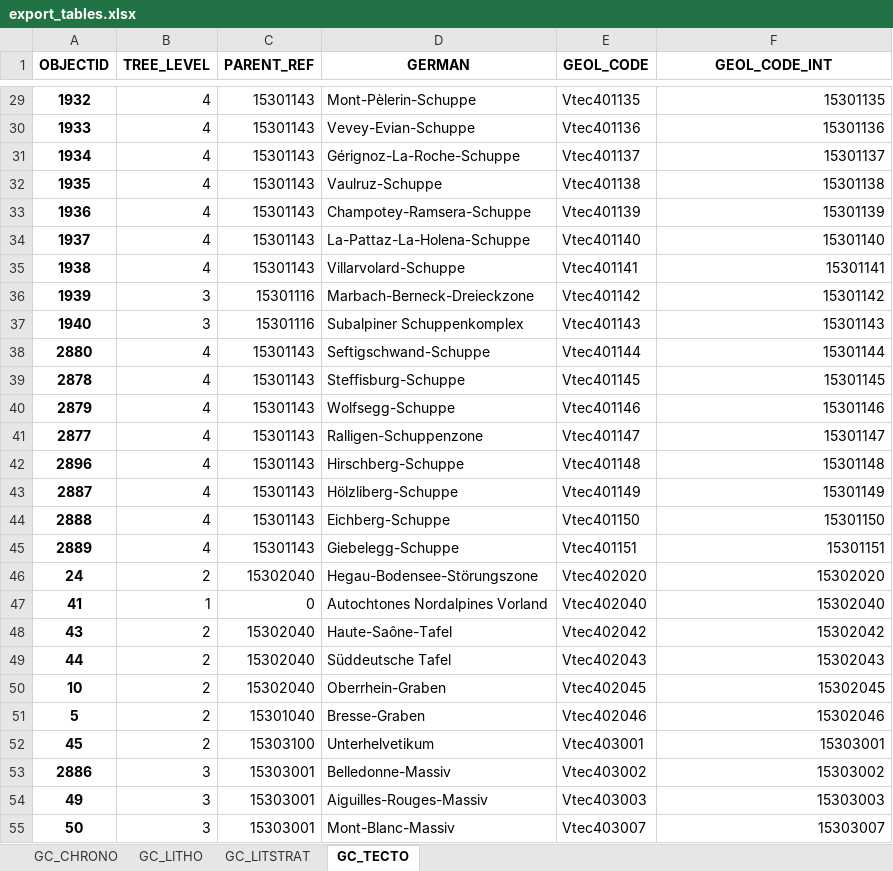
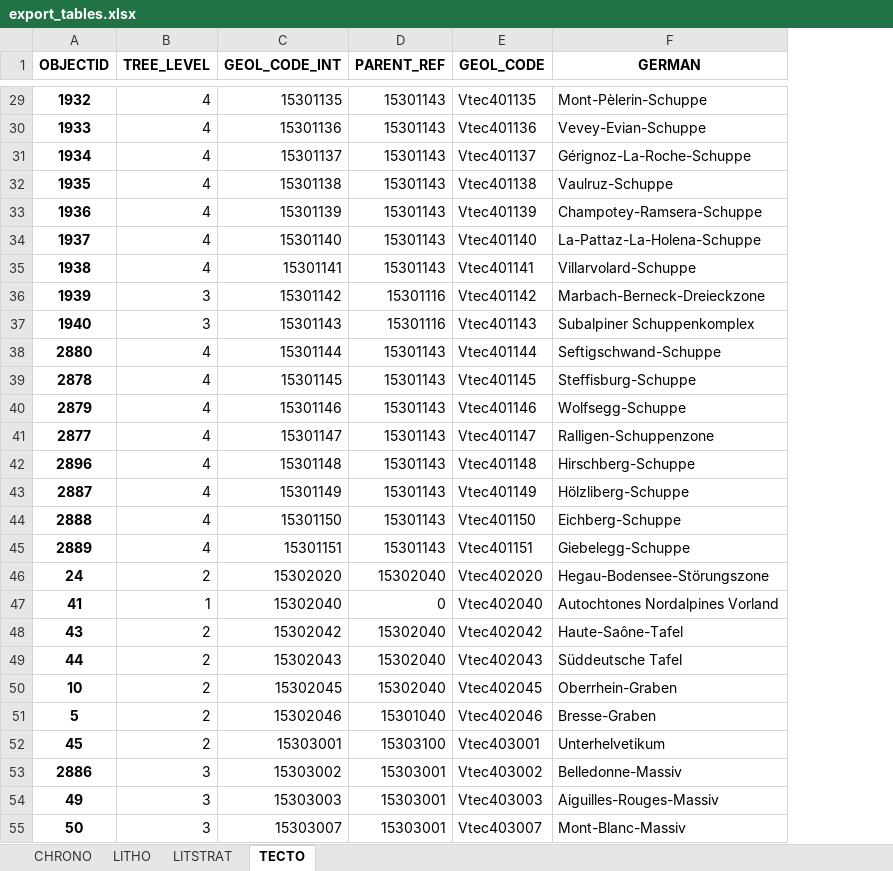
Before and after one commit to swisstopo/lg-geology-data-model, an Excel workbook: exports/export_tables.xlsx, sheet TECTO, drawn as a sheet; only a part is shown, gaps mark what is left out; values as stored, in another font and other column widths than the file's, no borders; removed rows and columns are numbered as before the commit, all else as after; the diff covers the shown part only; the diff names each change by its address in the sheet, - before the commit and + after, or states it on an @@ line.

```diff
--- a/exports/export_tables.xlsx (sheet TECTO)
+++ b/exports/export_tables.xlsx (sheet TECTO)
-sheet tab: GC_CHRONO
+sheet tab: CHRONO
-sheet tab: GC_LITHO
+sheet tab: LITHO
-sheet tab: GC_LITSTRAT
+sheet tab: LITSTRAT
-sheet tab: GC_TECTO
+sheet tab: TECTO
+column C (GEOL_CODE_INT), rows 29-55: 15301135 | 15301136 | 15301137 | 15301138 | 15301139 | 15301140 | 15301141 | 15301142 | 15301143 | 15301144 | 15301145 | 15301146 | 15301147 | 15301148 | 15301149 | 15301150 | 15301151 | 15302020 | 15302040 | 15302042 | 15302043 | 15302045 | 15302046 | 15303001 | 15303002 | 15303003 | 15303007
-column D (GERMAN), rows 29-55: Mont-Pèlerin-Schuppe | Vevey-Evian-Schuppe | Gérignoz-La-Roche-Schuppe | Vaulruz-Schuppe | Champotey-Ramsera-Schuppe | La-Pattaz-La-Holena-Schuppe | Villarvolard-Schuppe | Marbach-Berneck-Dreieckzone | Subalpiner Schuppenkomplex | Seftigschwand-Schuppe | Steffisburg-Schuppe | Wolfsegg-Schuppe | Ralligen-Schuppenzone | Hirschberg-Schuppe | Hölzliberg-Schuppe | Eichberg-Schuppe | Giebelegg-Schuppe | Hegau-Bodensee-Störungszone | Autochtones Nordalpines Vorland | Haute-Saône-Tafel | Süddeutsche Tafel | Oberrhein-Graben | Bresse-Graben | Unterhelvetikum | Belledonne-Massiv | Aiguilles-Rouges-Massiv | Mont-Blanc-Massiv
-F1: GEOL_CODE_INT
+F1: GERMAN
-F29 (GERMAN): 15301135
+F29 (GERMAN): Mont-Pèlerin-Schuppe
-F30 (GERMAN): 15301136
+F30 (GERMAN): Vevey-Evian-Schuppe
-F31 (GERMAN): 15301137
+F31 (GERMAN): Gérignoz-La-Roche-Schuppe
-F32 (GERMAN): 15301138
+F32 (GERMAN): Vaulruz-Schuppe
-F33 (GERMAN): 15301139
+F33 (GERMAN): Champotey-Ramsera-Schuppe
-F34 (GERMAN): 15301140
+F34 (GERMAN): La-Pattaz-La-Holena-Schuppe
-F35 (GERMAN): 15301141
+F35 (GERMAN): Villarvolard-Schuppe
-F36 (GERMAN): 15301142
+F36 (GERMAN): Marbach-Berneck-Dreieckzone
-F37 (GERMAN): 15301143
+F37 (GERMAN): Subalpiner Schuppenkomplex
-F38 (GERMAN): 15301144
+F38 (GERMAN): Seftigschwand-Schuppe
-F39 (GERMAN): 15301145
+F39 (GERMAN): Steffisburg-Schuppe
-F40 (GERMAN): 15301146
+F40 (GERMAN): Wolfsegg-Schuppe
-F41 (GERMAN): 15301147
+F41 (GERMAN): Ralligen-Schuppenzone
-F42 (GERMAN): 15301148
+F42 (GERMAN): Hirschberg-Schuppe
-F43 (GERMAN): 15301149
+F43 (GERMAN): Hölzliberg-Schuppe
-F44 (GERMAN): 15301150
+F44 (GERMAN): Eichberg-Schuppe
-F45 (GERMAN): 15301151
+F45 (GERMAN): Giebelegg-Schuppe
-F46 (GERMAN): 15302020
+F46 (GERMAN): Hegau-Bodensee-Störungszone
-F47 (GERMAN): 15302040
+F47 (GERMAN): Autochtones Nordalpines Vorland
-F48 (GERMAN): 15302042
+F48 (GERMAN): Haute-Saône-Tafel
-F49 (GERMAN): 15302043
+F49 (GERMAN): Süddeutsche Tafel
-F50 (GERMAN): 15302045
+F50 (GERMAN): Oberrhein-Graben
-F51 (GERMAN): 15302046
+F51 (GERMAN): Bresse-Graben
-F52 (GERMAN): 15303001
+F52 (GERMAN): Unterhelvetikum
-F53 (GERMAN): 15303002
+F53 (GERMAN): Belledonne-Massiv
-F54 (GERMAN): 15303003
+F54 (GERMAN): Aiguilles-Rouges-Massiv
-F55 (GERMAN): 15303007
+F55 (GERMAN): Mont-Blanc-Massiv
```
Also changed, not shown: 363 edited cells elsewhere in this sheet, sheet LITSTRAT, sheet LITHO, sheet CHRONO, 1 other file.
